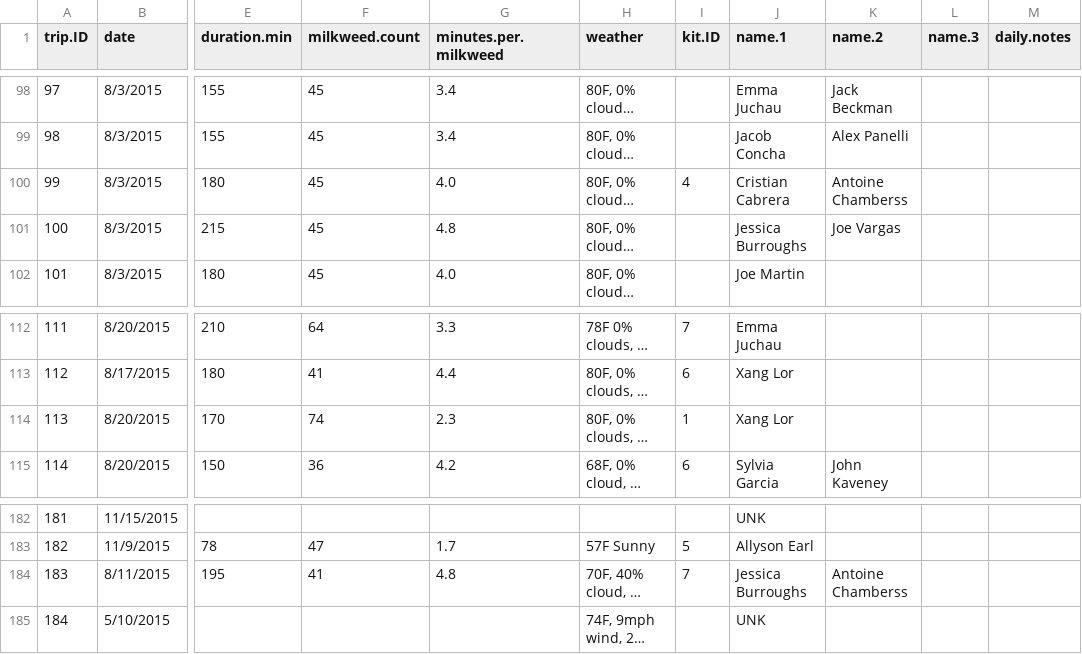
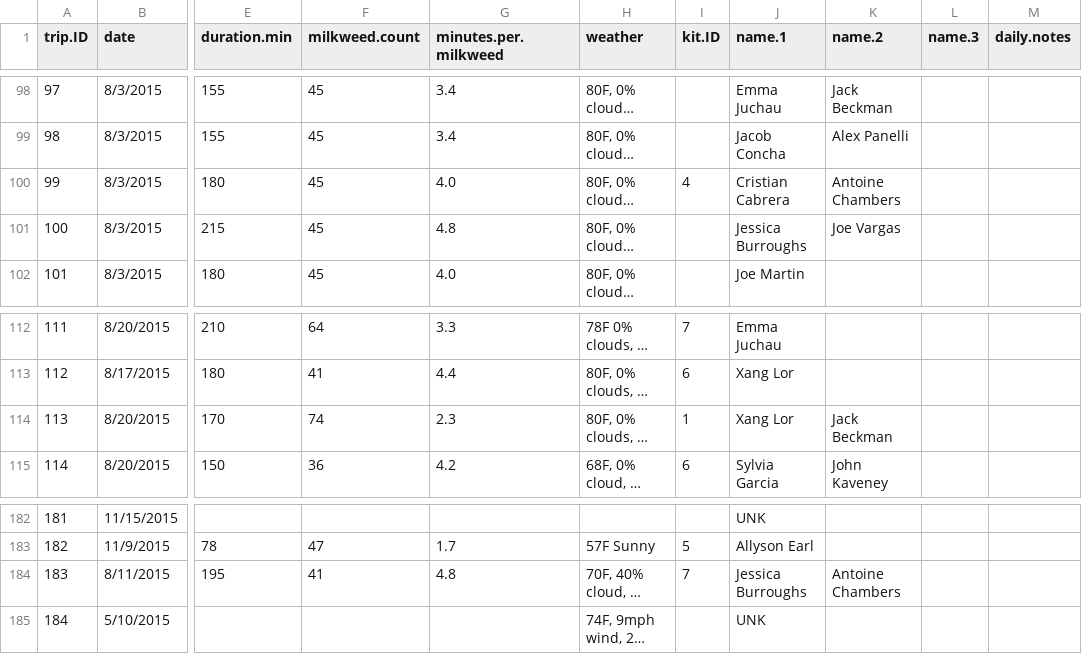
Before and after one commit to cicadachaser/MMMILC-2015, a CSV file: trip 2016-02-09.csv, drawn as a sheet; only a part is shown, gaps mark what is left out; long unchanged cells end in …; the diff covers the shown part only; the diff names each change by its address in the sheet, - before the commit and + after, or states it on an @@ line.

```diff
--- a/trip 2016-02-09.csv
+++ b/trip 2016-02-09.csv
-K100 (name.2): Antoine Chamberss
+K100 (name.2): Antoine Chambers
-K114 (name.2): (empty)
+K114 (name.2): Jack Beckman
-K184 (name.2): Antoine Chamberss
+K184 (name.2): Antoine Chambers
```
Also changed, not shown: 7 edited cells elsewhere in this file, 43 other files.
